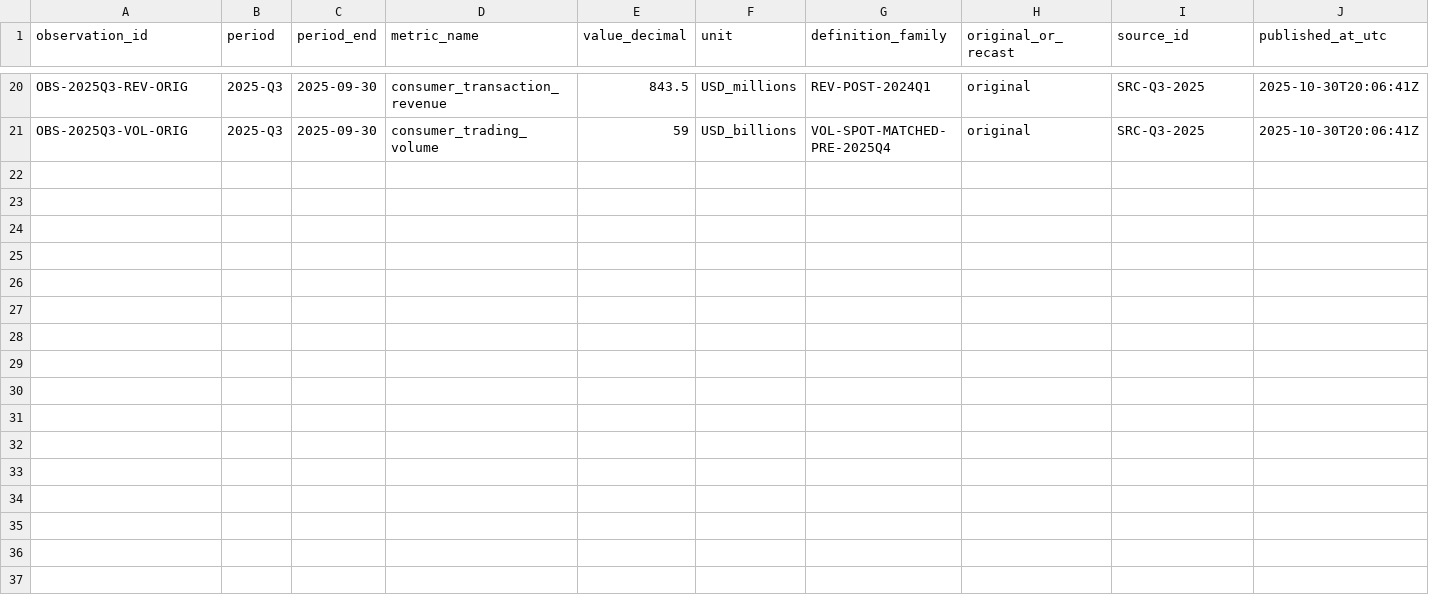
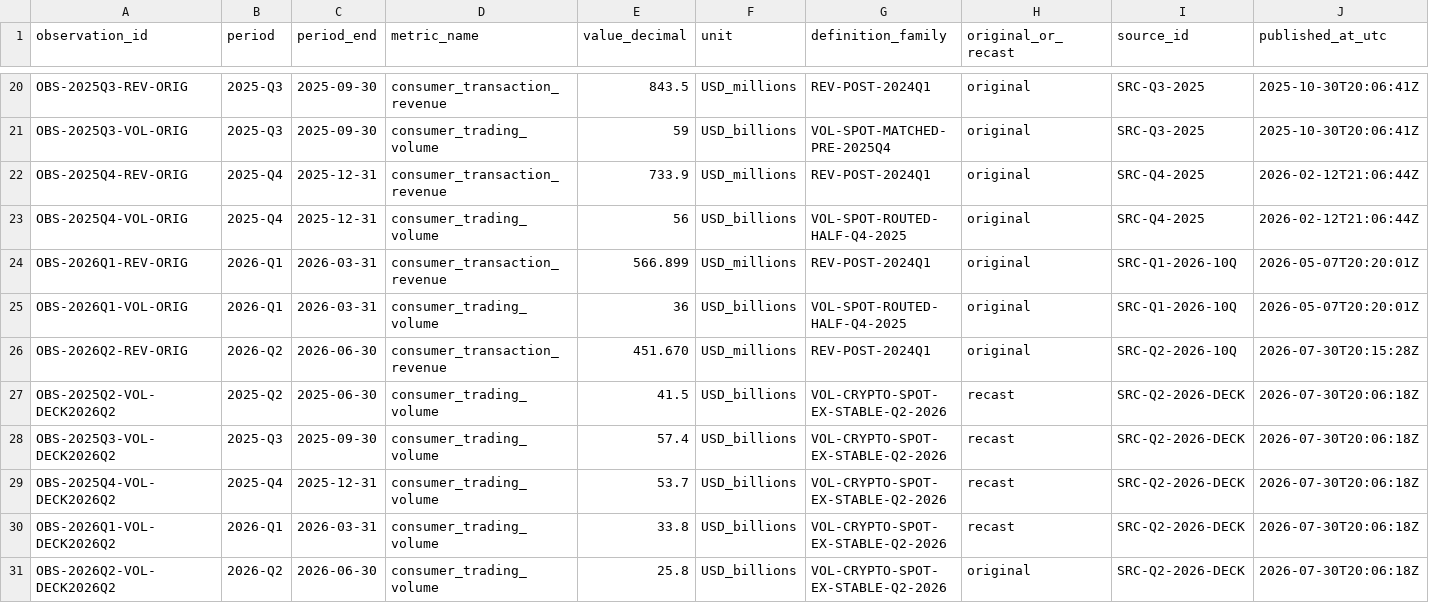
Before and after one commit to RahilBhavan/coin-revenue-bridge, a CSV file: data/processed/reported-metric-observations.csv, drawn as a sheet; only a part is shown, gaps mark what is left out; rows hold the shown columns only; the diff names each change by its address in the sheet, - before the commit and + after, or states it on an @@ line.

```diff
--- a/data/processed/reported-metric-observations.csv
+++ b/data/processed/reported-metric-observations.csv
+row 22: OBS-2025Q4-REV-ORIG | 2025-Q4 | 2025-12-31 | consumer_transaction_revenue | 733.9 | USD_millions | REV-POST-2024Q1 | original | SRC-Q4-2025 | 2026-02-12T21:06:44Z
+row 23: OBS-2025Q4-VOL-ORIG | 2025-Q4 | 2025-12-31 | consumer_trading_volume | 56 | USD_billions | VOL-SPOT-ROUTED-HALF-Q4-2025 | original | SRC-Q4-2025 | 2026-02-12T21:06:44Z
+row 24: OBS-2026Q1-REV-ORIG | 2026-Q1 | 2026-03-31 | consumer_transaction_revenue | 566.899 | USD_millions | REV-POST-2024Q1 | original | SRC-Q1-2026-10Q | 2026-05-07T20:20:01Z
+row 25: OBS-2026Q1-VOL-ORIG | 2026-Q1 | 2026-03-31 | consumer_trading_volume | 36 | USD_billions | VOL-SPOT-ROUTED-HALF-Q4-2025 | original | SRC-Q1-2026-10Q | 2026-05-07T20:20:01Z
+row 26: OBS-2026Q2-REV-ORIG | 2026-Q2 | 2026-06-30 | consumer_transaction_revenue | 451.670 | USD_millions | REV-POST-2024Q1 | original | SRC-Q2-2026-10Q | 2026-07-30T20:15:28Z
+row 27: OBS-2025Q2-VOL-DECK2026Q2 | 2025-Q2 | 2025-06-30 | consumer_trading_volume | 41.5 | USD_billions | VOL-CRYPTO-SPOT-EX-STABLE-Q2-2026 | recast | SRC-Q2-2026-DECK | 2026-07-30T20:06:18Z
+row 28: OBS-2025Q3-VOL-DECK2026Q2 | 2025-Q3 | 2025-09-30 | consumer_trading_volume | 57.4 | USD_billions | VOL-CRYPTO-SPOT-EX-STABLE-Q2-2026 | recast | SRC-Q2-2026-DECK | 2026-07-30T20:06:18Z
+row 29: OBS-2025Q4-VOL-DECK2026Q2 | 2025-Q4 | 2025-12-31 | consumer_trading_volume | 53.7 | USD_billions | VOL-CRYPTO-SPOT-EX-STABLE-Q2-2026 | recast | SRC-Q2-2026-DECK | 2026-07-30T20:06:18Z
+row 30: OBS-2026Q1-VOL-DECK2026Q2 | 2026-Q1 | 2026-03-31 | consumer_trading_volume | 33.8 | USD_billions | VOL-CRYPTO-SPOT-EX-STABLE-Q2-2026 | recast | SRC-Q2-2026-DECK | 2026-07-30T20:06:18Z
+row 31: OBS-2026Q2-VOL-DECK2026Q2 | 2026-Q2 | 2026-06-30 | consumer_trading_volume | 25.8 | USD_billions | VOL-CRYPTO-SPOT-EX-STABLE-Q2-2026 | original | SRC-Q2-2026-DECK | 2026-07-30T20:06:18Z
```
Also changed, not shown: artifacts/source-register.csv, outputs/final-package/reported-metrics.csv, 37 other files.
